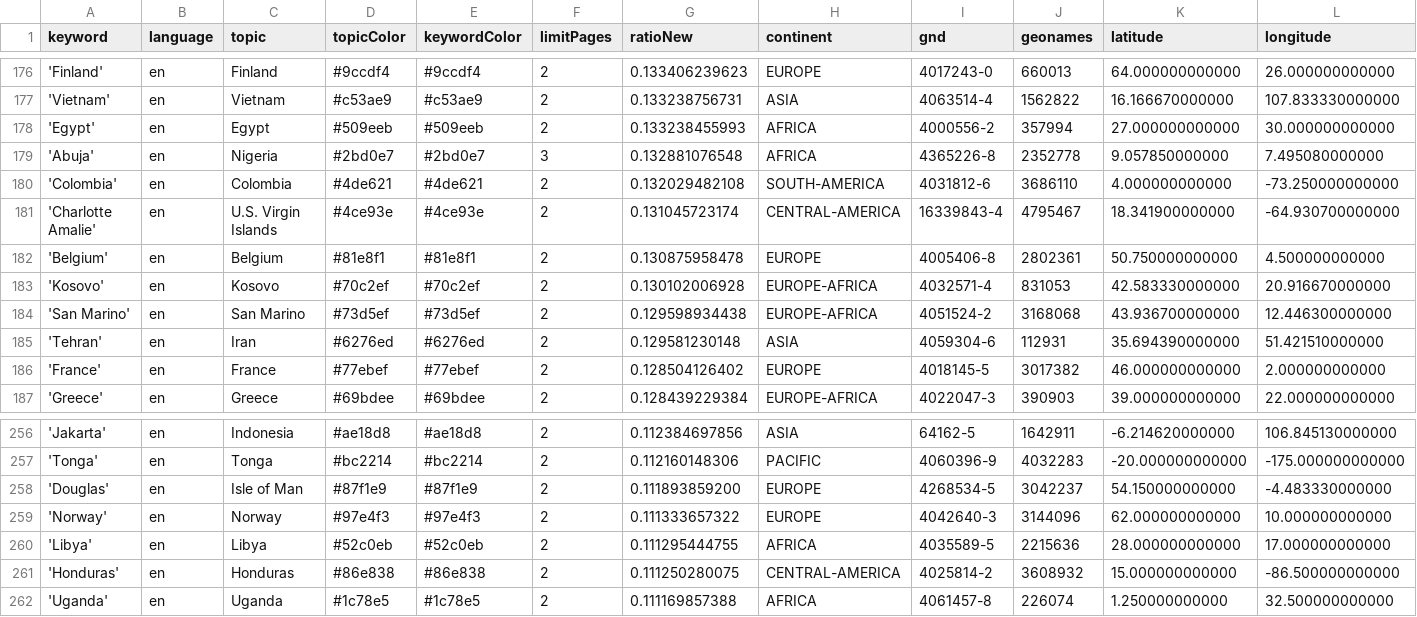
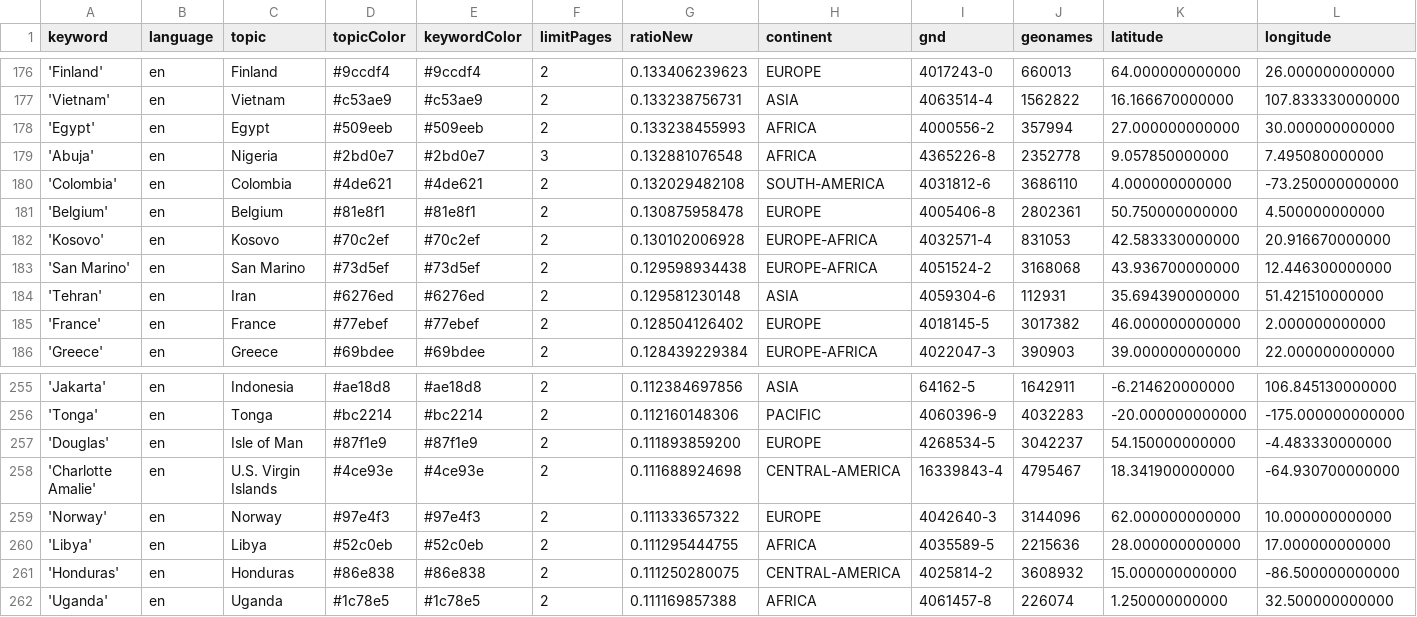
Before and after one commit to mizilett-news/locationWhisperer, a CSV file: keywords.csv, drawn as a sheet; only a part is shown, gaps mark what is left out; removed rows and columns are numbered as before the commit, all else as after; rows hold the shown columns only; the diff names each change by its address in the sheet, - before the commit and + after, or states it on an @@ line.

Commit message:
Commit from GitHub Actions (harvest:0.0)

```diff
--- a/keywords.csv
+++ b/keywords.csv
-row 181: 'Charlotte Amalie' | en | U.S. Virgin Islands | #4ce93e | #4ce93e | 2 | 0.131045723174 | CENTRAL-AMERICA | 16339843-4 | 4795467 | 18.341900000000 | -64.930700000000
+row 258: 'Charlotte Amalie' | en | U.S. Virgin Islands | #4ce93e | #4ce93e | 2 | 0.111688924698 | CENTRAL-AMERICA | 16339843-4 | 4795467 | 18.341900000000 | -64.930700000000
```
